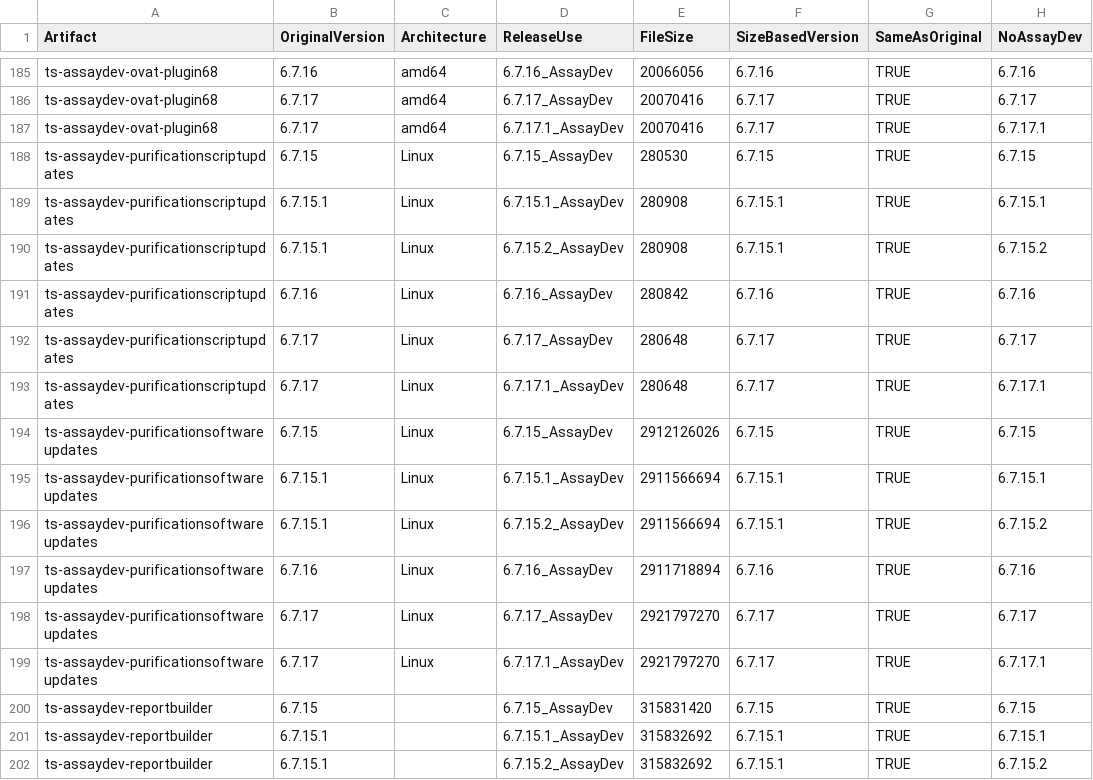
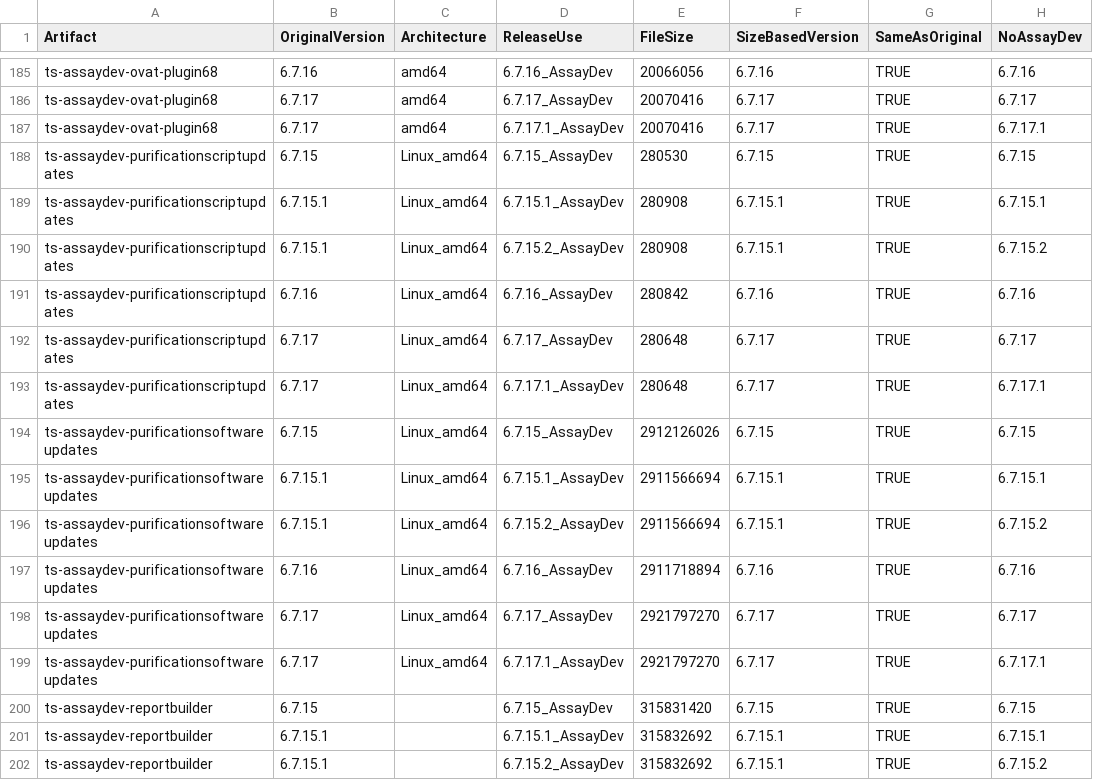
Before and after one commit to thermofisher-jch/mini-merge, a CSV file: hist_size.csv, drawn as a sheet; only a part is shown, gaps mark what is left out; the diff names each change by its address in the sheet, - before the commit and + after, or states it on an @@ line.

Commit message:
Fix Linux architecture

```diff
--- a/hist_size.csv
+++ b/hist_size.csv
-C188:C199 (Architecture): Linux
+C188:C199 (Architecture): Linux_amd64
```
